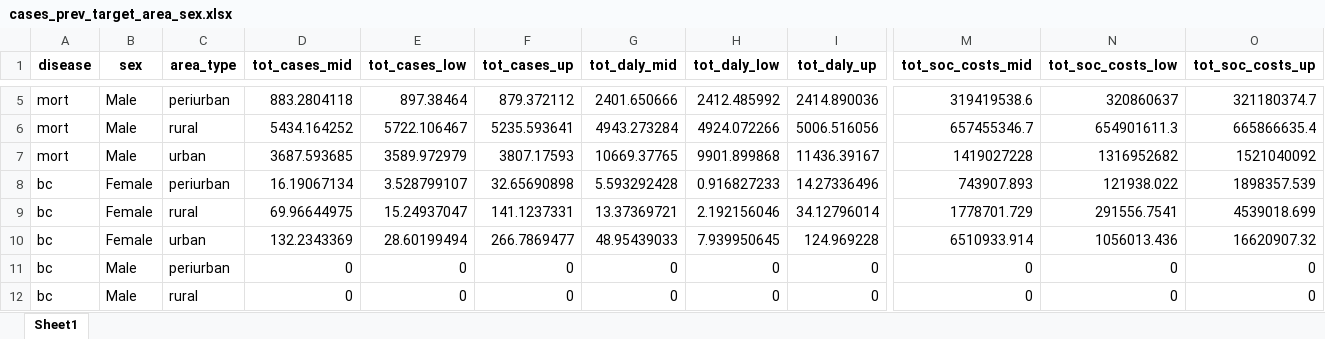
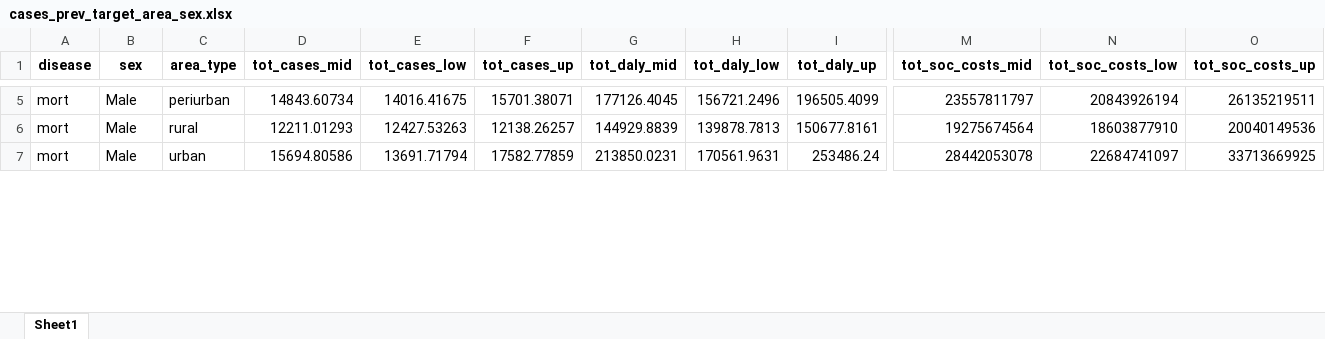
Before and after one commit to inesoriany/HIA_walking_steps, an Excel workbook: output/Tables/Best practice/cases_prev_target_area_sex.xlsx, sheet Sheet1, drawn as a sheet; only a part is shown, gaps mark what is left out; values as stored, in another font and other column widths than the file's, no borders; removed rows and columns are numbered as before the commit, all else as after; rows hold the shown columns only; the diff covers the shown part only; the diff names each change by its address in the sheet, - before the commit and + after, or states it on an @@ line.

```diff
--- a/output/Tables/Best practice/cases_prev_target_area_sex.xlsx (sheet Sheet1)
+++ b/output/Tables/Best practice/cases_prev_target_area_sex.xlsx (sheet Sheet1)
-D5 (tot_cases_mid): 883.2804118
+D5 (tot_cases_mid): 14843.60734
-E5 (tot_cases_low): 897.38464
+E5 (tot_cases_low): 14016.41675
-F5 (tot_cases_up): 879.372112
+F5 (tot_cases_up): 15701.38071
-G5 (tot_daly_mid): 2401.650666
+G5 (tot_daly_mid): 177126.4045
-H5 (tot_daly_low): 2412.485992
+H5 (tot_daly_low): 156721.2496
-I5 (tot_daly_up): 2414.890036
+I5 (tot_daly_up): 196505.4099
-M5 (tot_soc_costs_mid): 319419538.6
+M5 (tot_soc_costs_mid): 23557811797
-N5 (tot_soc_costs_low): 320860637
+N5 (tot_soc_costs_low): 20843926194
-O5 (tot_soc_costs_up): 321180374.7
+O5 (tot_soc_costs_up): 26135219511
-D6 (tot_cases_mid): 5434.164252
+D6 (tot_cases_mid): 12211.01293
-E6 (tot_cases_low): 5722.106467
+E6 (tot_cases_low): 12427.53263
-F6 (tot_cases_up): 5235.593641
+F6 (tot_cases_up): 12138.26257
-G6 (tot_daly_mid): 4943.273284
+G6 (tot_daly_mid): 144929.8839
-H6 (tot_daly_low): 4924.072266
+H6 (tot_daly_low): 139878.7813
-I6 (tot_daly_up): 5006.516056
+I6 (tot_daly_up): 150677.8161
-M6 (tot_soc_costs_mid): 657455346.7
+M6 (tot_soc_costs_mid): 19275674564
-N6 (tot_soc_costs_low): 654901611.3
+N6 (tot_soc_costs_low): 18603877910
-O6 (tot_soc_costs_up): 665866635.4
+O6 (tot_soc_costs_up): 20040149536
-D7 (tot_cases_mid): 3687.593685
+D7 (tot_cases_mid): 15694.80586
-E7 (tot_cases_low): 3589.972979
+E7 (tot_cases_low): 13691.71794
-F7 (tot_cases_up): 3807.17593
+F7 (tot_cases_up): 17582.77859
-G7 (tot_daly_mid): 10669.37765
+G7 (tot_daly_mid): 213850.0231
-H7 (tot_daly_low): 9901.899868
+H7 (tot_daly_low): 170561.9631
-I7 (tot_daly_up): 11436.39167
+I7 (tot_daly_up): 253486.24
-M7 (tot_soc_costs_mid): 1419027228
+M7 (tot_soc_costs_mid): 28442053078
-N7 (tot_soc_costs_low): 1316952682
+N7 (tot_soc_costs_low): 22684741097
-O7 (tot_soc_costs_up): 1521040092
+O7 (tot_soc_costs_up): 33713669925
-row 8: bc | Female | periurban | 16.19067134 | 3.528799107 | 32.65690898 | 5.593292428 | 0.916827233 | 14.27336496 | 743907.893 | 121938.022 | 1898357.539
-row 9: bc | Female | rural | 69.96644975 | 15.24937047 | 141.1237331 | 13.37369721 | 2.192156046 | 34.12796014 | 1778701.729 | 291556.7541 | 4539018.699
-row 10: bc | Female | urban | 132.2343369 | 28.60199494 | 266.7869477 | 48.95439033 | 7.939950645 | 124.969228 | 6510933.914 | 1056013.436 | 16620907.32
-row 11: bc | Male | periurban | 0 | 0 | 0 | 0 | 0 | 0 | 0 | 0 | 0
-row 12: bc | Male | rural | 0 | 0 | 0 | 0 | 0 | 0 | 0 | 0 | 0
```
Also changed, not shown: 24 added rows, 25 removed rows and 81 edited cells elsewhere in this sheet, output/Tables/2019/cases_prev_2019.xlsx, output/Tables/2019/cases_prev_2019_area.xlsx, 23 other files.
